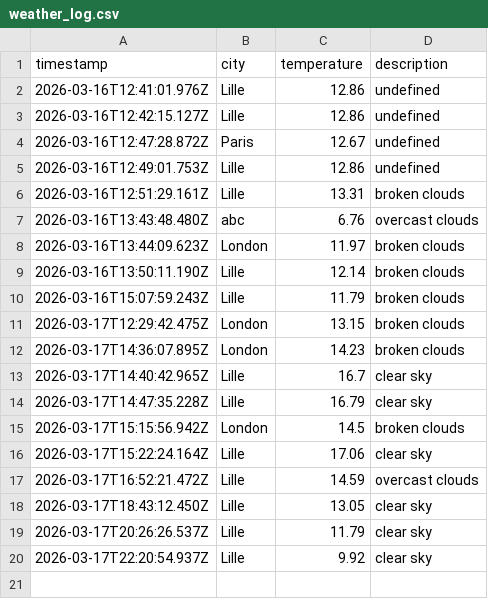
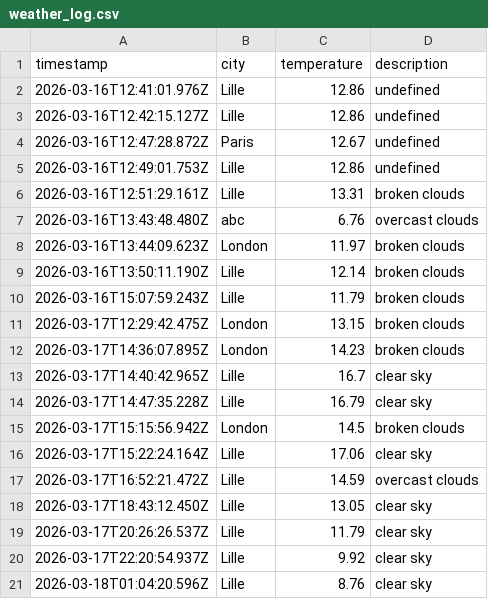
Before and after one commit to ardayss19/weatherAppJS, a CSV file: data/weather_log.csv, drawn as a sheet; the diff names each change by its address in the sheet, - before the commit and + after, or states it on an @@ line.

```diff
--- a/data/weather_log.csv
+++ b/data/weather_log.csv
+row 21: 2026-03-18T01:04:20.596Z | Lille | 8.76 | clear sky
```
Also changed, not shown: 1 other file.
